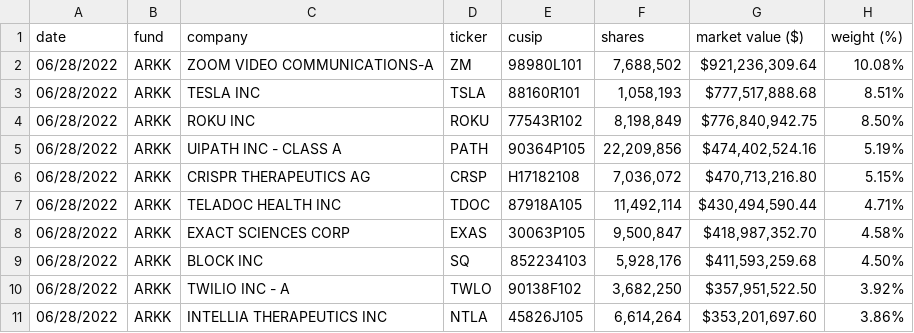
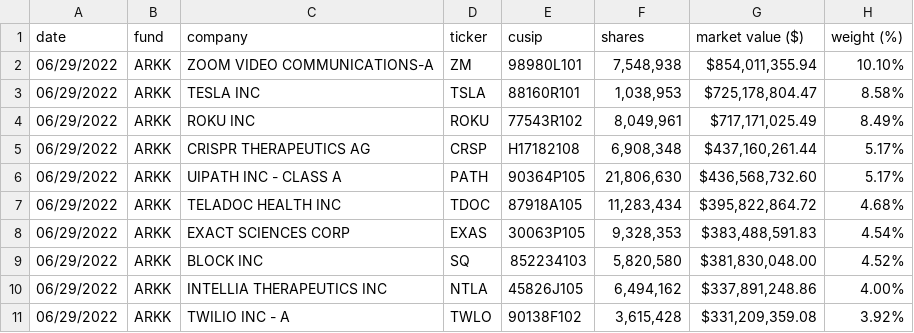
Before and after one commit to tsekityam/ark-funds-flat-data, a CSV file: ARK_INNOVATION_ETF_ARKK_HOLDINGS.csv, drawn as a sheet; only a part is shown; the diff covers the shown part only.

Commit message:
Flat: latest data (2022-06-30T00:20:47.044Z) {   "date": "2022-06-30T00:20:47.044Z",   "files": [     {       "name": "ARK_INNOVATION_ETF_ARKK_HOLDINGS.csv",       "deltaBytes": 0,       "source": "https://ark-funds.com/wp-content/uploads/funds-etf-csv/ARK_INNOVATION_ETF_ARKK_HOLDINGS.csv"     },     {       "name": "raw/ARK_INNOVATION_ETF_ARKK_HOLDINGS.csv",       "deltaBytes": 0,       "source": "https://ark-funds.com/wp-content/uploads/funds-etf-csv/ARK_INNOVATION_ETF_ARKK_HOLDINGS.csv"     },     {       "name": "ARK_TRANSPARENCY_ETF_CTRU_HOLDINGS.csv",       "deltaBytes": 2,       "source": "https://ark-funds.com/wp-content/uploads/funds-etf-csv/ARK_TRANSPARENCY_ETF_CTRU_HOLDINGS.csv"     },     {       "name": "raw/ARK_TRANSPARENCY_ETF_CTRU_HOLDINGS.csv",       "deltaBytes": 2,       "source": "https://ark-funds.com/wp-content/uploads/funds-etf-csv/ARK_TRANSPARENCY_ETF_CTRU_HOLDINGS.csv"     }   ] }

```diff
--- a/ARK_INNOVATION_ETF_ARKK_HOLDINGS.csv
+++ b/ARK_INNOVATION_ETF_ARKK_HOLDINGS.csv
@@ -1,11 +1,11 @@
 date,fund,company,ticker,cusip,shares,market value ($),weight (%)
-06/28/2022,ARKK,ZOOM VIDEO COMMUNICATIONS-A,ZM,98980L101,"7,688,502","$921,236,309.64",10.08%
-06/28/2022,ARKK,TESLA INC,TSLA,88160R101,"1,058,193","$777,517,888.68",8.51%
-06/28/2022,ARKK,ROKU INC,ROKU,77543R102,"8,198,849","$776,840,942.75",8.50%
-06/28/2022,ARKK,UIPATH INC - CLASS A,PATH,90364P105,"22,209,856","$474,402,524.16",5.19%
-06/28/2022,ARKK,CRISPR THERAPEUTICS AG,CRSP,H17182108,"7,036,072","$470,713,216.80",5.15%
-06/28/2022,ARKK,TELADOC HEALTH INC,TDOC,87918A105,"11,492,114","$430,494,590.44",4.71%
-06/28/2022,ARKK,EXACT SCIENCES CORP,EXAS,30063P105,"9,500,847","$418,987,352.70",4.58%
-06/28/2022,ARKK,BLOCK INC,SQ,852234103,"5,928,176","$411,593,259.68",4.50%
-06/28/2022,ARKK,TWILIO INC - A,TWLO,90138F102,"3,682,250","$357,951,522.50",3.92%
-06/28/2022,ARKK,INTELLIA THERAPEUTICS INC,NTLA,45826J105,"6,614,264","$353,201,697.60",3.86%
+06/29/2022,ARKK,ZOOM VIDEO COMMUNICATIONS-A,ZM,98980L101,"7,548,938","$854,011,355.94",10.10%
+06/29/2022,ARKK,TESLA INC,TSLA,88160R101,"1,038,953","$725,178,804.47",8.58%
+06/29/2022,ARKK,ROKU INC,ROKU,77543R102,"8,049,961","$717,171,025.49",8.49%
+06/29/2022,ARKK,CRISPR THERAPEUTICS AG,CRSP,H17182108,"6,908,348","$437,160,261.44",5.17%
+06/29/2022,ARKK,UIPATH INC - CLASS A,PATH,90364P105,"21,806,630","$436,568,732.60",5.17%
+06/29/2022,ARKK,TELADOC HEALTH INC,TDOC,87918A105,"11,283,434","$395,822,864.72",4.68%
+06/29/2022,ARKK,EXACT SCIENCES CORP,EXAS,30063P105,"9,328,353","$383,488,591.83",4.54%
+06/29/2022,ARKK,BLOCK INC,SQ,852234103,"5,820,580","$381,830,048.00",4.52%
+06/29/2022,ARKK,INTELLIA THERAPEUTICS INC,NTLA,45826J105,"6,494,162","$337,891,248.86",4.00%
+06/29/2022,ARKK,TWILIO INC - A,TWLO,90138F102,"3,615,428","$331,209,359.08",3.92%
```
Also changed, not shown: 3 added rows, 3 removed rows and 89 edited cells elsewhere in this file, ARK_TRANSPARENCY_ETF_CTRU_HOLDINGS.csv, raw/ARK_INNOVATION_ETF_ARKK_HOLDINGS.csv, 1 other file.
